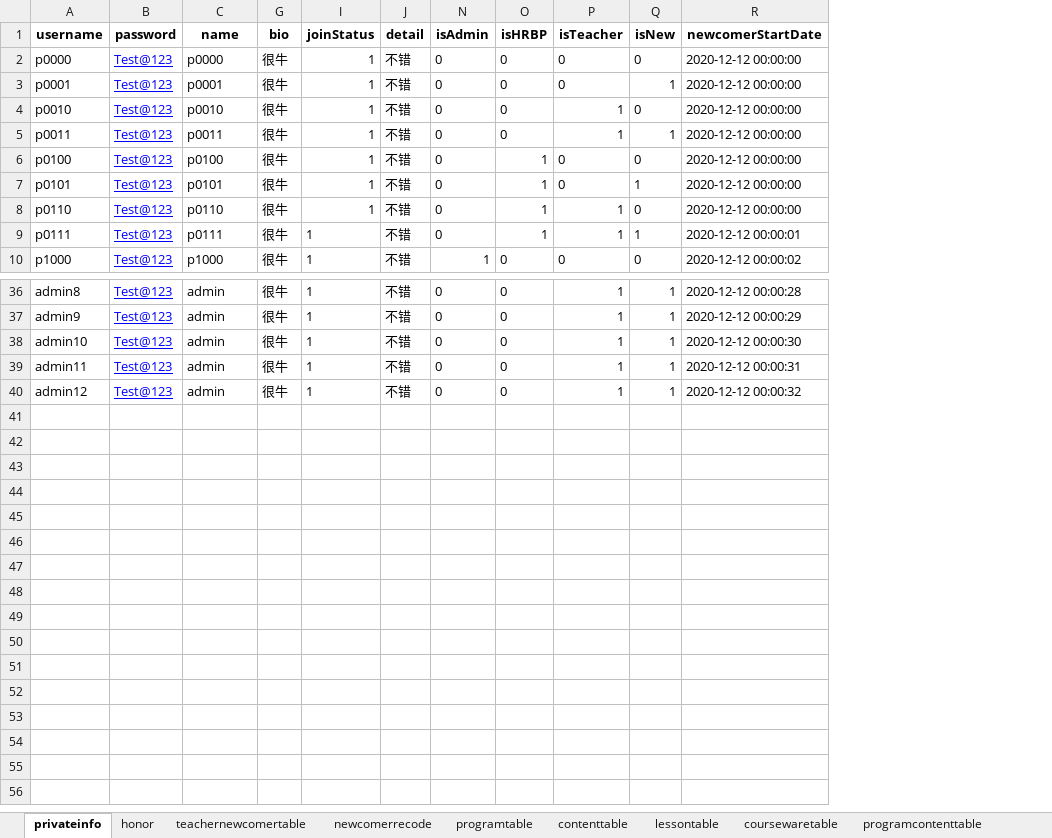
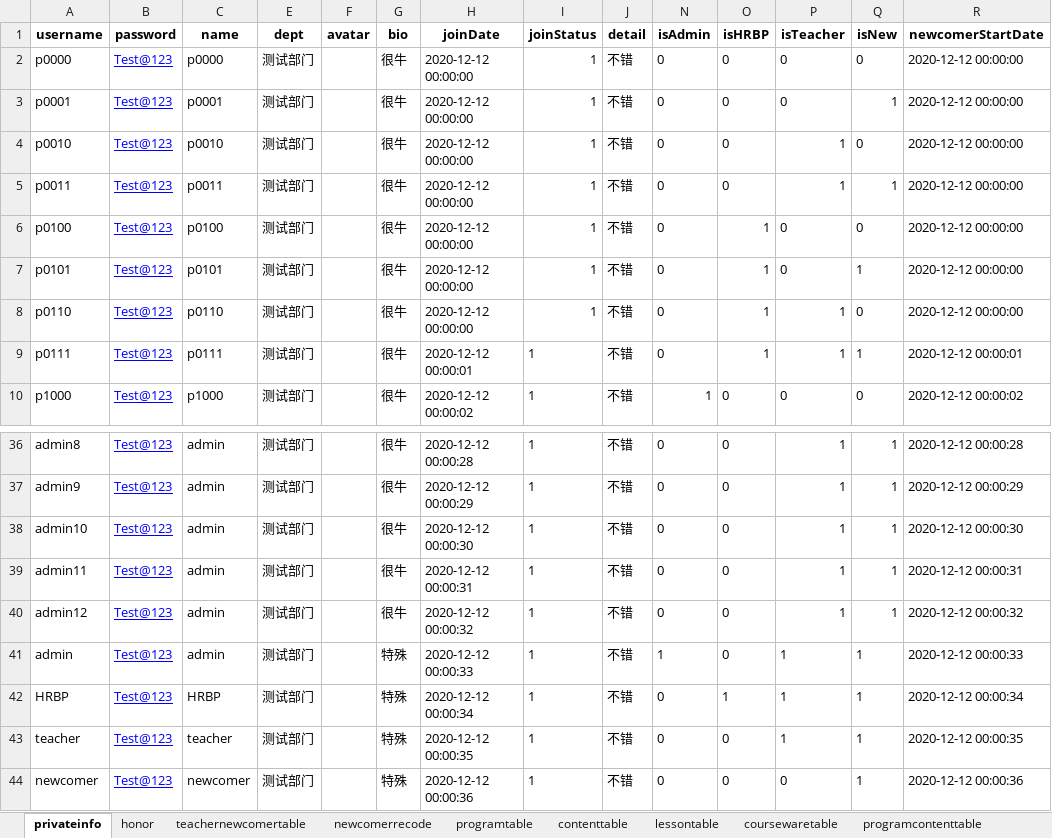
Before and after one commit to hanna0911/BootCamp, an Excel workbook: testcase/template.xlsx, sheet privateinfo, drawn as a sheet; only a part is shown, gaps mark what is left out; values as stored, in another font and other column widths than the file's, no borders; rows hold the shown columns only; the diff names each change by its address in the sheet, - before the commit and + after, or states it on an @@ line.

Commit message:
#14 newcomer list completed

```diff
--- a/testcase/template.xlsx (sheet privateinfo)
+++ b/testcase/template.xlsx (sheet privateinfo)
@@ column E (dept) unhidden, rows 2-10: all 测试部门; rows 36-40: all 测试部门 @@
@@ column F (avatar) unhidden, empty @@
@@ column H (joinDate) unhidden, rows 2-10: 2020-12-12 00:00:00 | 2020-12-12 00:00:00 | 2020-12-12 00:00:00 | 2020-12-12 00:00:00 | 2020-12-12 00:00:00 | 2020-12-12 00:00:00 | 2020-12-12 00:00:00 | 2020-12-12 00:00:01 | 2020-12-12 00:00:02; rows 36-40: 2020-12-12 00:00:28 | 2020-12-12 00:00:29 | 2020-12-12 00:00:30 | 2020-12-12 00:00:31 | 2020-12-12 00:00:32 @@
+row 41: admin | Test@123 | admin | 测试部门 |  | 特殊 | 2020-12-12 00:00:33 | 1 | 不错 | 1 | 0 | 1 | 1 | 2020-12-12 00:00:33
+row 42: HRBP | Test@123 | HRBP | 测试部门 |  | 特殊 | 2020-12-12 00:00:34 | 1 | 不错 | 0 | 1 | 1 | 1 | 2020-12-12 00:00:34
+row 43: teacher | Test@123 | teacher | 测试部门 |  | 特殊 | 2020-12-12 00:00:35 | 1 | 不错 | 0 | 0 | 1 | 1 | 2020-12-12 00:00:35
+row 44: newcomer | Test@123 | newcomer | 测试部门 |  | 特殊 | 2020-12-12 00:00:36 | 1 | 不错 | 0 | 0 | 0 | 1 | 2020-12-12 00:00:36
```
Also changed, not shown: 8 other files.
